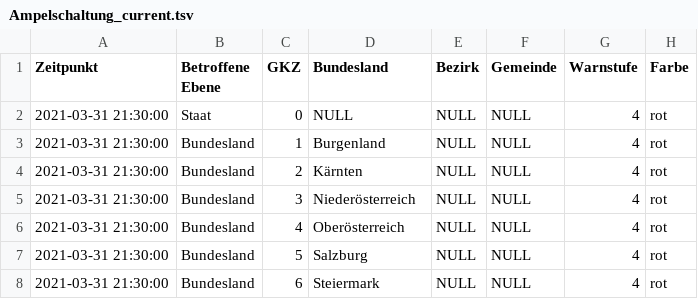
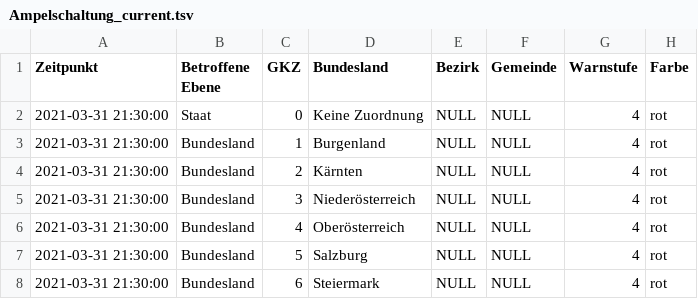
Before and after one commit to colazivi/Covid19-Data-Austria, a TSV file: tsv/ampel/Ampelschaltung_current.tsv, drawn as a sheet; only a part is shown.

```diff
--- a/tsv/ampel/Ampelschaltung_current.tsv
+++ b/tsv/ampel/Ampelschaltung_current.tsv
@@ -1,3 +1,3 @@
 Zeitpunkt	Betroffene Ebene	GKZ	Bundesland	Bezirk	Gemeinde	Warnstufe	Farbe
-2021-03-31 21:30:00	Staat	0	NULL	NULL	NULL	4	rot
+2021-03-31 21:30:00	Staat	0	Keine Zuordnung	NULL	NULL	4	rot
 2021-03-31 21:30:00	Bundesland	1	Burgenland	NULL	NULL	4	rot
```
Also changed, not shown: tsv/website/BestätigteFälleFromWebsite_full.tsv.
